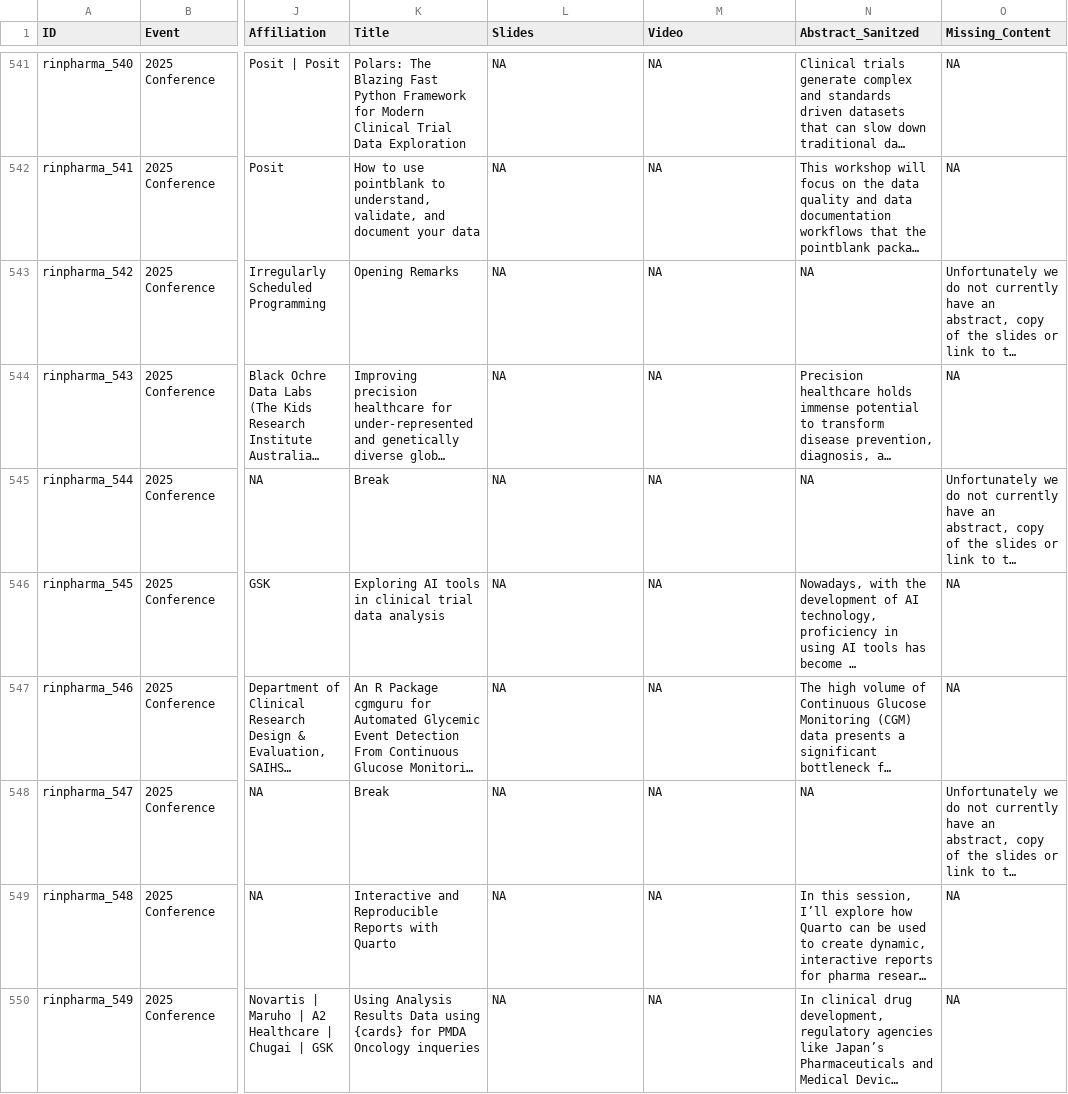
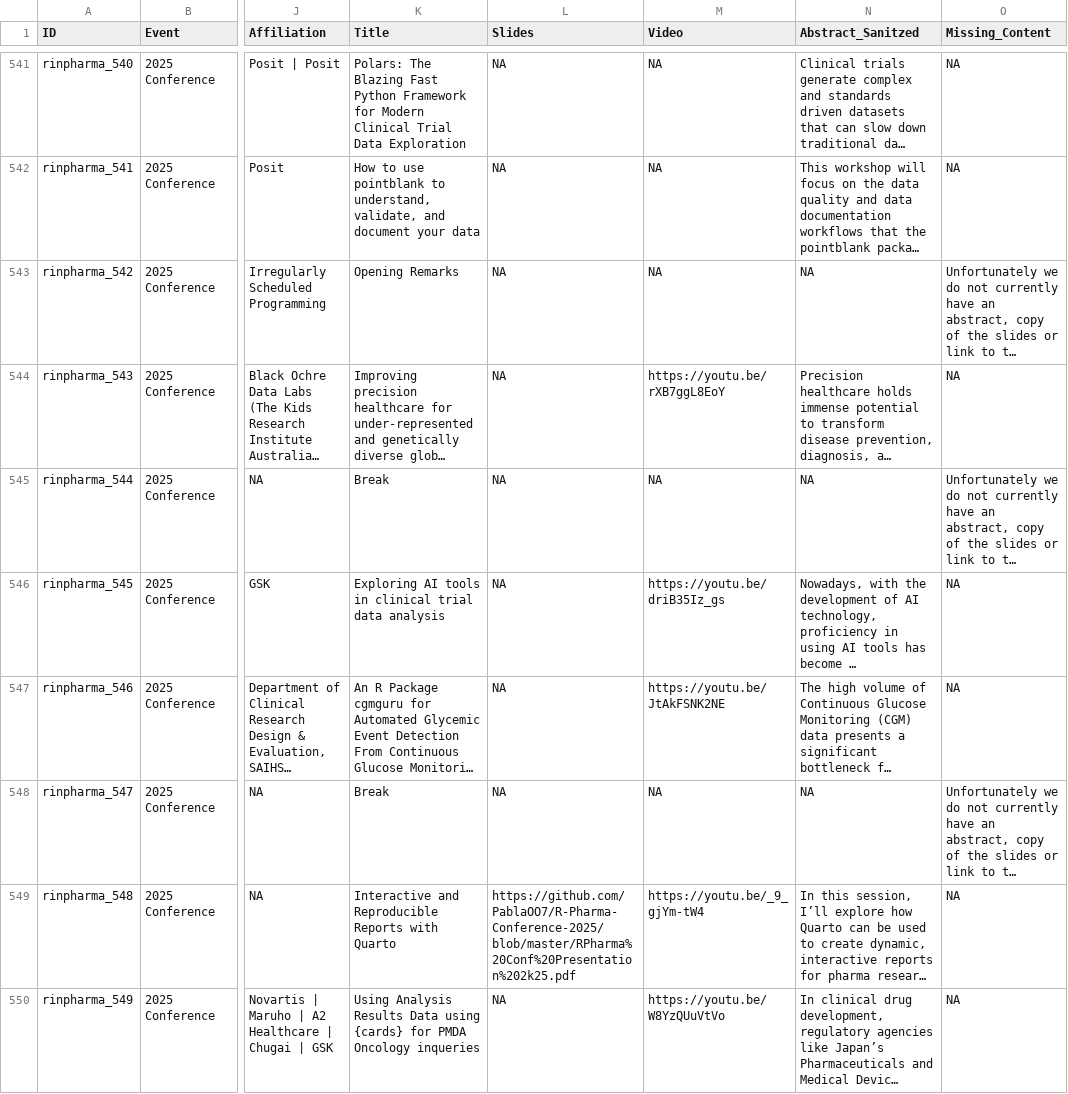
Before and after one commit to rinpharma/data-pipelines, a CSV file: output/processed_talks.csv, drawn as a sheet; only a part is shown, gaps mark what is left out; long unchanged cells end in …; the diff covers the shown part only; the diff names each change by its address in the sheet, - before the commit and + after, or states it on an @@ line.

```diff
--- a/output/processed_talks.csv
+++ b/output/processed_talks.csv
-M544 (Video): NA
+M544 (Video): https://youtu.be/rXB7ggL8EoY
-M546 (Video): NA
+M546 (Video): https://youtu.be/driB35Iz_gs
-M547 (Video): NA
+M547 (Video): https://youtu.be/JtAkFSNK2NE
-L549 (Slides): NA
+L549 (Slides): https://github.com/PablaOO7/R-Pharma-Conference-2025/blob/master/RPharma%20Conf%20Presentation%202k25.pdf
-M549 (Video): NA
+M549 (Video): https://youtu.be/_9_gjYm-tW4
-M550 (Video): NA
+M550 (Video): https://youtu.be/W8YzQUuVtVo
```
Also changed, not shown: 55 edited cells elsewhere in this file, output/processed_team.csv, processed_talks.csv, 7 other files.
